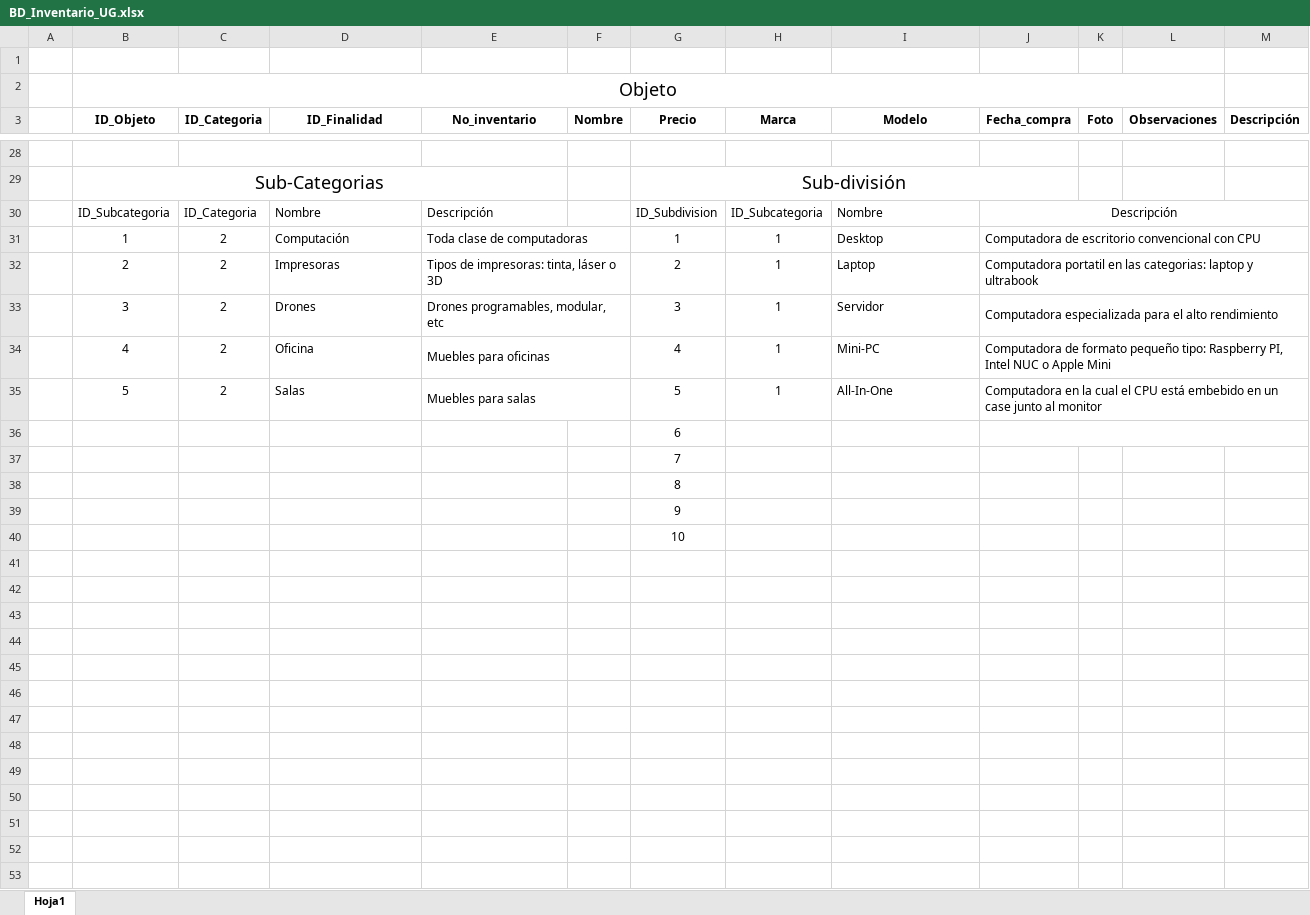
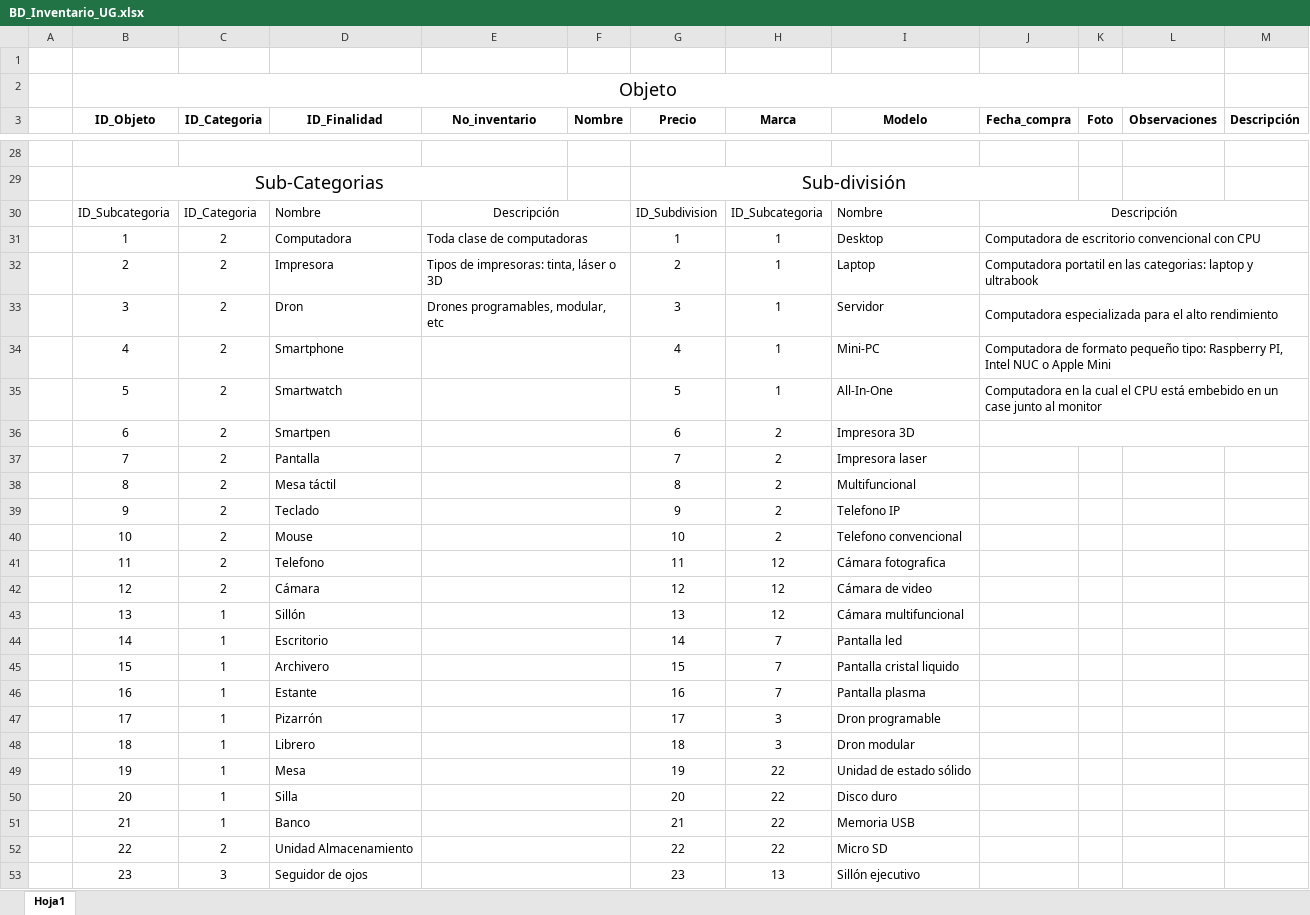
Before and after one commit to wamor17/Inventario_UG, an Excel workbook: Base de datos/BD_Inventario_UG.xlsx, sheet Hoja1, drawn as a sheet; only a part is shown, gaps mark what is left out; values as stored, in another font and other column widths than the file's, no borders; removed rows and columns are numbered as before the commit, all else as after; the diff covers the shown part only; the diff names each change by its address in the sheet, - before the commit and + after, or states it on an @@ line.

Commit message:
Subcategorias llenadas

```diff
--- a/Base de datos/BD_Inventario_UG.xlsx (sheet Hoja1)
+++ b/Base de datos/BD_Inventario_UG.xlsx (sheet Hoja1)
-E30 alignment: left
+E30 alignment: center
+E30:F30 merged
-D31 (ID_Finalidad): Computación
+D31 (ID_Finalidad): Computadora
-D32 (ID_Finalidad): Impresoras
+D32 (ID_Finalidad): Impresora
-D33 (ID_Finalidad): Drones
+D33 (ID_Finalidad): Dron
-D34 (ID_Finalidad): Oficina
+D34 (ID_Finalidad): Smartphone
-E34 (No_inventario): Muebles para oficinas
+E34 (No_inventario): (empty)
-D35 (ID_Finalidad): Salas
+D35 (ID_Finalidad): Smartwatch
-E35 (No_inventario): Muebles para salas
+E35 (No_inventario): (empty)
-row 36:  |  |  |  |  |  | 6
-row 37:  |  |  |  |  |  | 7
-row 38:  |  |  |  |  |  | 8
-row 39:  |  |  |  |  |  | 9
-row 40:  |  |  |  |  |  | 10
+row 36:  | 6 | 2 | Smartpen |  |  | 6 | 2 | Impresora 3D
+row 37:  | 7 | 2 | Pantalla |  |  | 7 | 2 | Impresora laser
+row 38:  | 8 | 2 | Mesa táctil |  |  | 8 | 2 | Multifuncional
+row 39:  | 9 | 2 | Teclado |  |  | 9 | 2 | Telefono IP
+row 40:  | 10 | 2 | Mouse |  |  | 10 | 2 | Telefono convencional
+row 41:  | 11 | 2 | Telefono |  |  | 11 | 12 | Cámara fotografica
+row 42:  | 12 | 2 | Cámara |  |  | 12 | 12 | Cámara de video
+row 43:  | 13 | 1 | Sillón |  |  | 13 | 12 | Cámara multifuncional
+row 44:  | 14 | 1 | Escritorio |  |  | 14 | 7 | Pantalla led
+row 45:  | 15 | 1 | Archivero |  |  | 15 | 7 | Pantalla cristal liquido
+row 46:  | 16 | 1 | Estante |  |  | 16 | 7 | Pantalla plasma
+row 47:  | 17 | 1 | Pizarrón |  |  | 17 | 3 | Dron programable
+row 48:  | 18 | 1 | Librero |  |  | 18 | 3 | Dron modular
+row 49:  | 19 | 1 | Mesa |  |  | 19 | 22 | Unidad de estado sólido
+row 50:  | 20 | 1 | Silla |  |  | 20 | 22 | Disco duro
+row 51:  | 21 | 1 | Banco |  |  | 21 | 22 | Memoria USB
+row 52:  | 22 | 2 | Unidad Almacenamiento |  |  | 22 | 22 | Micro SD
+row 53:  | 23 | 3 | Seguidor de ojos |  |  | 23 | 13 | Sillón ejecutivo
```
Also changed, not shown: 34 added rows and 7 edited cells elsewhere in this sheet.
